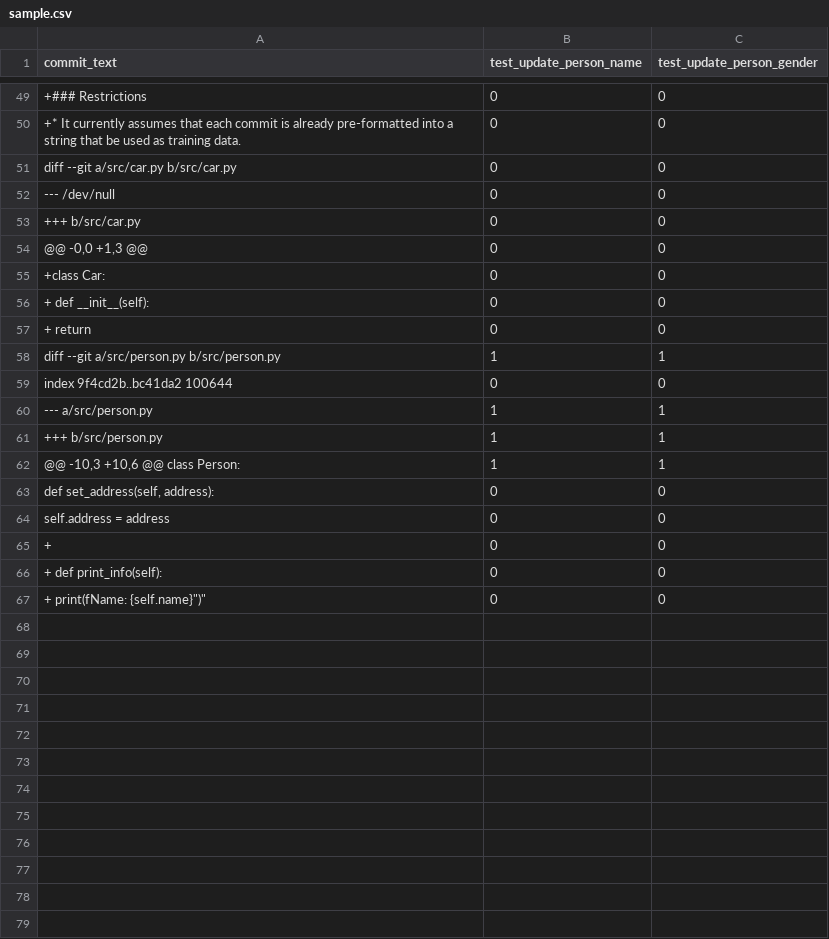
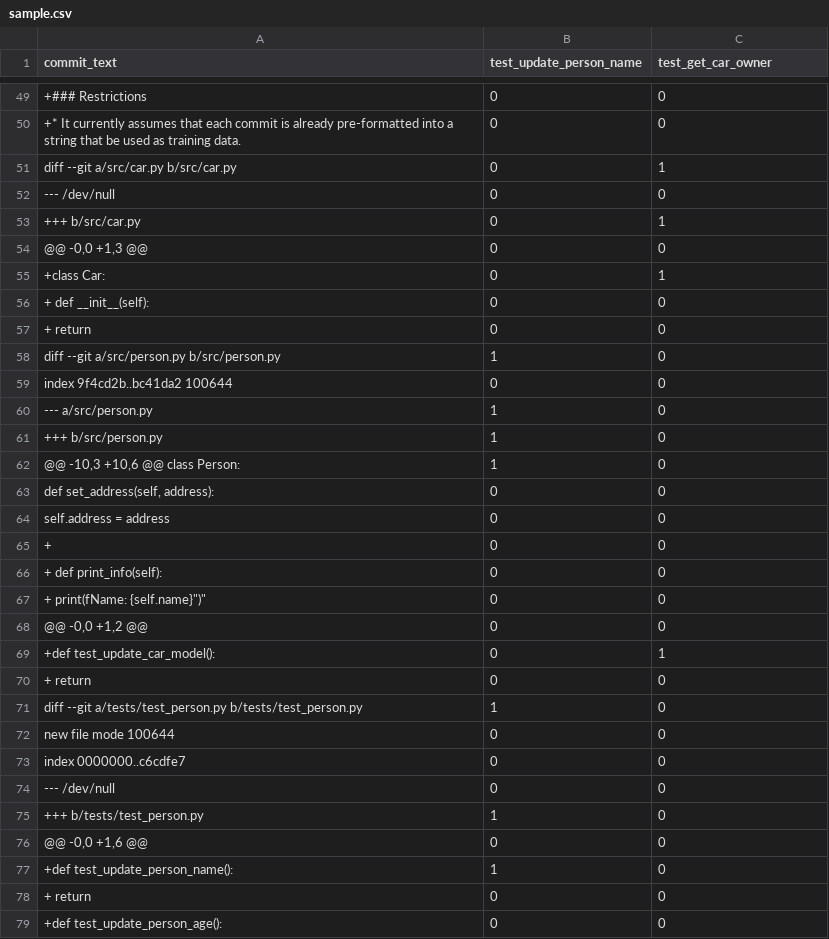
Before and after one commit to FOR-THE-HORDE-OPUS/Orgrimmar, a CSV file: data/train/sample.csv, drawn as a sheet; only a part is shown, gaps mark what is left out; the diff covers the shown part only.

```diff
--- a/data/train/sample.csv
+++ b/data/train/sample.csv
@@ -1 +1 @@
-commit_text,test_update_person_name,test_update_person_gender
+commit_text,test_update_person_name,test_get_car_owner
@@ -50,14 +50,14 @@ commit_text,test_update_person_name,test_update_person_gender
 "+* It currently assumes that each commit is already pre-formatted into a string that be used as training data.",0,0
-"diff --git a/src/car.py b/src/car.py",0,0
+"diff --git a/src/car.py b/src/car.py",0,1
 "--- /dev/null",0,0
-"+++ b/src/car.py",0,0
+"+++ b/src/car.py",0,1
 "@@ -0,0 +1,3 @@",0,0
-"+class Car:",0,0
+"+class Car:",0,1
 "+    def __init__(self):",0,0
 "+        return",0,0
-"diff --git a/src/person.py b/src/person.py",1,1
+"diff --git a/src/person.py b/src/person.py",1,0
 "index 9f4cd2b..bc41da2 100644",0,0
-"--- a/src/person.py",1,1
-"+++ b/src/person.py",1,1
-"@@ -10,3 +10,6 @@ class Person:",1,1
+"--- a/src/person.py",1,0
+"+++ b/src/person.py",1,0
+"@@ -10,3 +10,6 @@ class Person:",1,0
 "def set_address(self, address):",0,0
@@ -67 +67,13 @@ commit_text,test_update_person_name,test_update_person_gender
 "+        print(f"Name: {self.name}")",0,0
+"@@ -0,0 +1,2 @@",0,0
+"+def test_update_car_model():",0,1
+"+    return",0,0
+"diff --git a/tests/test_person.py b/tests/test_person.py",1,0
+"new file mode 100644",0,0
+"index 0000000..c6cdfe7",0,0
+"--- /dev/null",0,0
+"+++ b/tests/test_person.py",1,0
+"@@ -0,0 +1,6 @@",0,0
+"+def test_update_person_name():",1,0
+"+    return",0,0
+"+def test_update_person_age():",0,0
```
Also changed, not shown: 11 edited cells elsewhere in this file, 1 other file.
